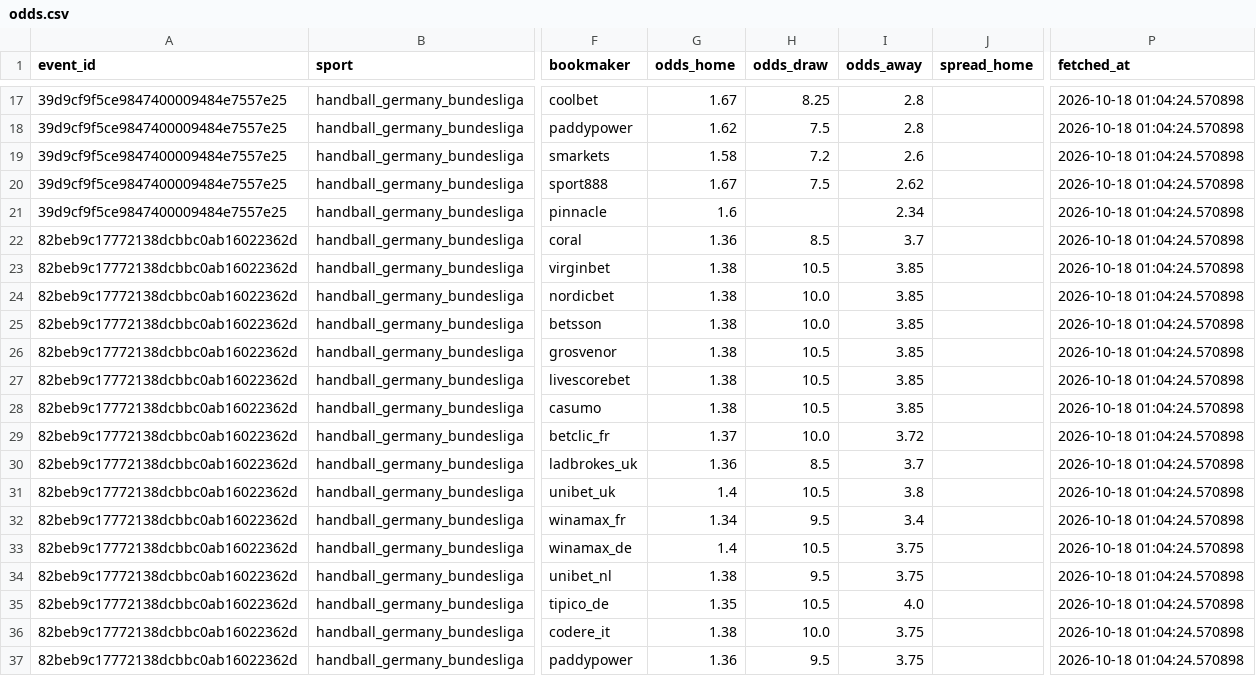
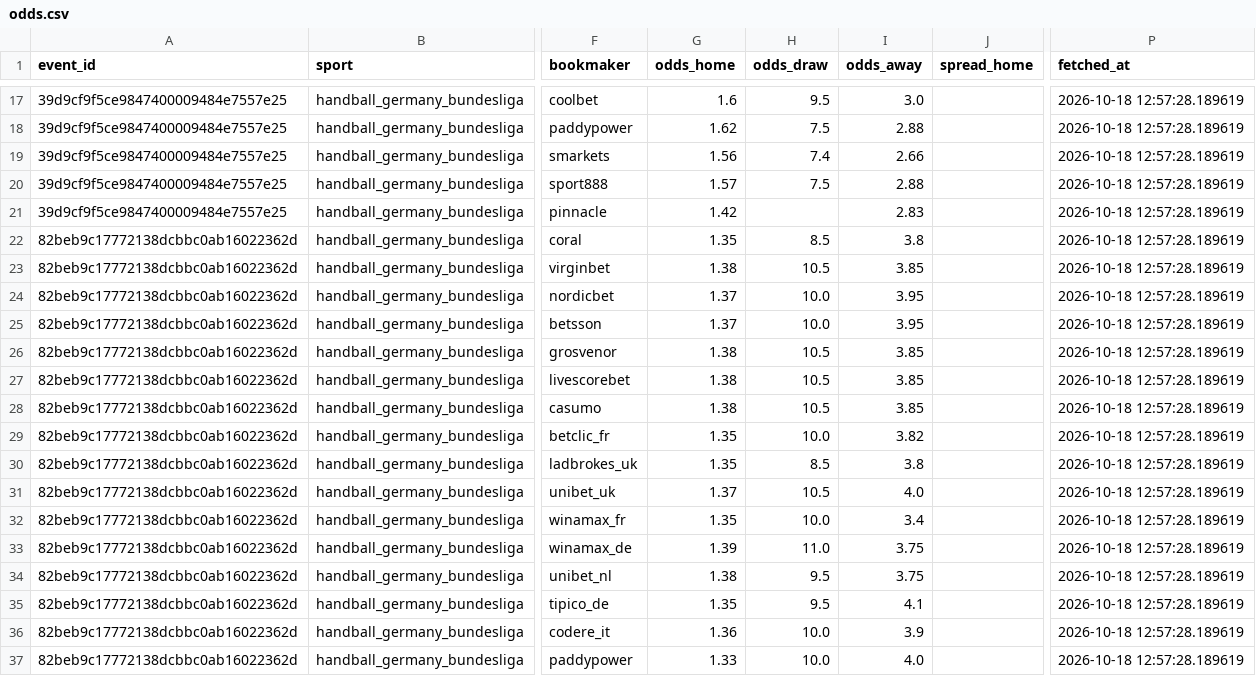
Before and after one commit to jaysantmyer-spec/vegcatbat, a CSV file: data/odds.csv, drawn as a sheet; only a part is shown, gaps mark what is left out; the diff covers the shown part only; the diff names each change by its address in the sheet, - before the commit and + after, or states it on an @@ line.

```diff
--- a/data/odds.csv
+++ b/data/odds.csv
-G17 (odds_home): 1.67
+G17 (odds_home): 1.6
-H17 (odds_draw): 8.25
+H17 (odds_draw): 9.5
-I17 (odds_away): 2.8
+I17 (odds_away): 3.0
-P17:P37 (fetched_at): 2026-10-18 01:04:24.570898
+P17:P37 (fetched_at): 2026-10-18 12:57:28.189619
-I18 (odds_away): 2.8
+I18 (odds_away): 2.88
-G19 (odds_home): 1.58
+G19 (odds_home): 1.56
-H19 (odds_draw): 7.2
+H19 (odds_draw): 7.4
-I19 (odds_away): 2.6
+I19 (odds_away): 2.66
-G20 (odds_home): 1.67
+G20 (odds_home): 1.57
-I20 (odds_away): 2.62
+I20 (odds_away): 2.88
-G21 (odds_home): 1.6
+G21 (odds_home): 1.42
-I21 (odds_away): 2.34
+I21 (odds_away): 2.83
-G22 (odds_home): 1.36
+G22 (odds_home): 1.35
-I22 (odds_away): 3.7
+I22 (odds_away): 3.8
-G24:G25 (odds_home): 1.38
+G24:G25 (odds_home): 1.37
-I24:I25 (odds_away): 3.85
+I24:I25 (odds_away): 3.95
-G29 (odds_home): 1.37
+G29 (odds_home): 1.35
-I29 (odds_away): 3.72
+I29 (odds_away): 3.82
-G30 (odds_home): 1.36
+G30 (odds_home): 1.35
-I30 (odds_away): 3.7
+I30 (odds_away): 3.8
-G31 (odds_home): 1.4
+G31 (odds_home): 1.37
-I31 (odds_away): 3.8
+I31 (odds_away): 4.0
-G32 (odds_home): 1.34
+G32 (odds_home): 1.35
-H32 (odds_draw): 9.5
+H32 (odds_draw): 10.0
-G33 (odds_home): 1.4
+G33 (odds_home): 1.39
-H33 (odds_draw): 10.5
+H33 (odds_draw): 11.0
-H35 (odds_draw): 10.5
+H35 (odds_draw): 9.5
-I35 (odds_away): 4.0
+I35 (odds_away): 4.1
-G36 (odds_home): 1.38
+G36 (odds_home): 1.36
-I36 (odds_away): 3.75
+I36 (odds_away): 3.9
-G37 (odds_home): 1.36
+G37 (odds_home): 1.33
-H37 (odds_draw): 9.5
+H37 (odds_draw): 10.0
-I37 (odds_away): 3.75
+I37 (odds_away): 4.0
```
Also changed, not shown: 84 edited cells elsewhere in this file, data/ledger.csv, data/matches.csv, 7 other files.
